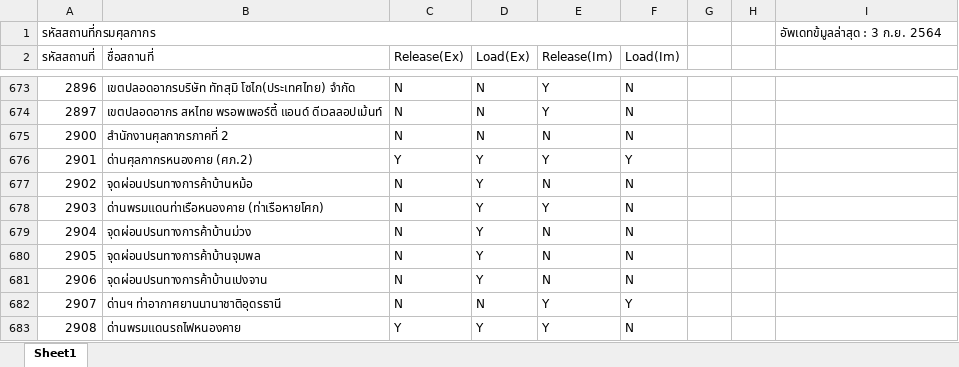
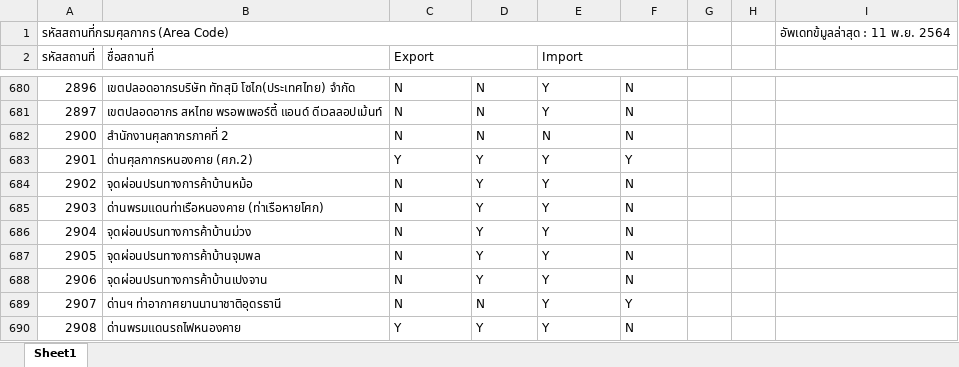
Before and after one commit to ecs-support/contents, an Excel workbook: reference/static/files/area_code.xlsx, sheet Sheet1, drawn as a sheet; only a part is shown, gaps mark what is left out; values as stored, in another font and other column widths than the file's, no cell formats; conditional formats not drawn; addresses are those after the commit; the diff covers the shown part only; the diff names each change by its address in the sheet, - before the commit and + after, or states it on an @@ line.

```diff
--- a/reference/static/files/area_code.xlsx (sheet Sheet1)
+++ b/reference/static/files/area_code.xlsx (sheet Sheet1)
-A1 (รหัสสถานที่): รหัสสถานที่กรมศุลกากร
+A1 (รหัสสถานที่): รหัสสถานที่กรมศุลกากร (Area Code)
-I1: อัพเดทข้มูลล่าสุด : 3 ก.ย. 2564
+I1: อัพเดทข้มูลล่าสุด : 11 พ.ย. 2564
+A2:A3 merged
+B2:B3 merged
-C2: Release(Ex)
+C2: Export
+C2:D2 merged
-D2: Load(Ex)
+D2: (empty)
-E2: Release(Im)
+E2: Import
+E2:F2 merged
-F2: Load(Im)
+F2: (empty)
-E684 (Import): N
+E684 (Import): Y
-E686:E688 (Import): N
+E686:E688 (Import): Y
```
Also changed, not shown: 13 added rows, 1 removed row and 6 edited cells elsewhere in this sheet, cell formats, 2 other files.
